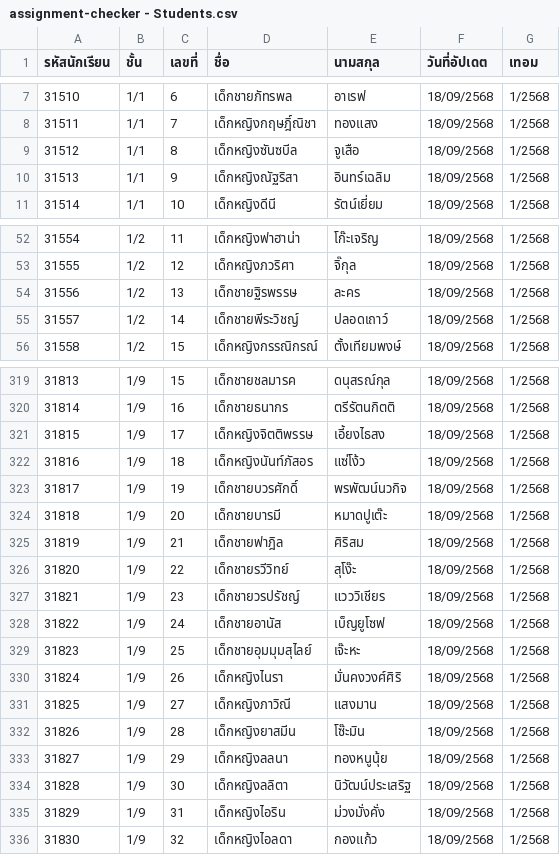
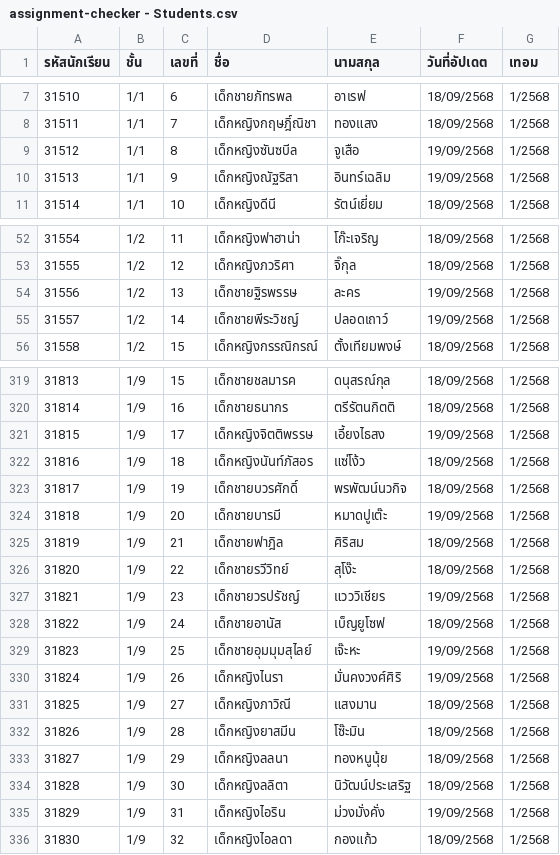
Before and after one commit to Ketsaraporn02/assignment-checker, a CSV file: assignment-checker - Students.csv, drawn as a sheet; only a part is shown, gaps mark what is left out; the diff covers the shown part only.

```diff
--- a/assignment-checker - Students.csv
+++ b/assignment-checker - Students.csv
@@ -8,4 +8,4 @@
 31511,1/1,7,เด็กหญิงกฤษฎิ์ณิชา,ทองแสง,18/09/2568,1/2568,
-31512,1/1,8,เด็กหญิงซันซบีล,จูเสือ,18/09/2568,1/2568,
-31513,1/1,9,เด็กหญิงณัฐริสา,อินทร์เฉลิม,18/09/2568,1/2568,
+31512,1/1,8,เด็กหญิงซันซบีล,จูเสือ,19/09/2568,1/2568,
+31513,1/1,9,เด็กหญิงณัฐริสา,อินทร์เฉลิม,19/09/2568,1/2568,
 31514,1/1,10,เด็กหญิงดีนี,รัตน์เยี่ยม,18/09/2568,1/2568,
@@ -53,4 +53,4 @@
 31555,1/2,12,เด็กหญิงภวริศา,จิ๊กุล,18/09/2568,1/2568,
-31556,1/2,13,เด็กชายฐิรพรรษ,ละคร,18/09/2568,1/2568,
-31557,1/2,14,เด็กชายพีระวิชญ์,ปลอดเถาว์,18/09/2568,1/2568,
+31556,1/2,13,เด็กชายฐิรพรรษ,ละคร,19/09/2568,1/2568,
+31557,1/2,14,เด็กชายพีระวิชญ์,ปลอดเถาว์,19/09/2568,1/2568,
 31558,1/2,15,เด็กหญิงกรรณิกรณ์,ตั้งเทียมพงษ์,18/09/2568,1/2568,
@@ -320,12 +320,12 @@
 31814,1/9,16,เด็กชายธนากร,ตรีรัตนกิตติ,18/09/2568,1/2568,
-31815,1/9,17,เด็กหญิงจิตติพรรษ,เอี้ยงไธสง,18/09/2568,1/2568,
+31815,1/9,17,เด็กหญิงจิตติพรรษ,เอี้ยงไธสง,19/09/2568,1/2568,
 31816,1/9,18,เด็กหญิงนันท์ภัสอร,แซ่โง้ว,18/09/2568,1/2568,
 31817,1/9,19,เด็กชายบวรศักดิ์,พรพัฒน์นวกิจ,18/09/2568,1/2568,
-31818,1/9,20,เด็กชายบารมี,หมาดปูเต๊ะ,18/09/2568,1/2568,
+31818,1/9,20,เด็กชายบารมี,หมาดปูเต๊ะ,19/09/2568,1/2568,
 31819,1/9,21,เด็กชายฟาฎิล,ศิริสม,18/09/2568,1/2568,
 31820,1/9,22,เด็กชายรวีวิทย์,สุโง๊ะ,18/09/2568,1/2568,
-31821,1/9,23,เด็กชายวรปรัชญ์,แวววิเชียร,18/09/2568,1/2568,
+31821,1/9,23,เด็กชายวรปรัชญ์,แวววิเชียร,19/09/2568,1/2568,
 31822,1/9,24,เด็กชายอานัส,เบ็ญยูโซฟ,18/09/2568,1/2568,
-31823,1/9,25,เด็กชายอุมมุมสุไลย์,เจ๊ะหะ,18/09/2568,1/2568,
-31824,1/9,26,เด็กหญิงไนรา,มั่นคงวงศ์ศิริ,18/09/2568,1/2568,
+31823,1/9,25,เด็กชายอุมมุมสุไลย์,เจ๊ะหะ,19/09/2568,1/2568,
+31824,1/9,26,เด็กหญิงไนรา,มั่นคงวงศ์ศิริ,19/09/2568,1/2568,
 31825,1/9,27,เด็กหญิงภาวิณี,แสงมาน,18/09/2568,1/2568,
@@ -334,3 +334,3 @@
 31828,1/9,30,เด็กหญิงลลิตา,นิวัฒน์ประเสริฐ,18/09/2568,1/2568,
-31829,1/9,31,เด็กหญิงไอริน,ม่วงมั่งคั่ง,18/09/2568,1/2568,
+31829,1/9,31,เด็กหญิงไอริน,ม่วงมั่งคั่ง,19/09/2568,1/2568,
 31830,1/9,32,เด็กหญิงไอลดา,กองแก้ว,18/09/2568,1/2568,
```
Also changed, not shown: 12 edited cells elsewhere in this file, assignment-checker - Submissions.csv.
